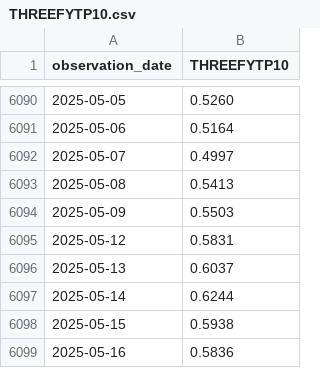
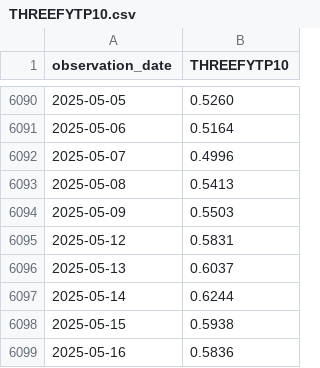
Before and after one commit to Garrincha077/NUEVO, a CSV file: research/funding-v2/latest/raw/THREEFYTP10.csv, drawn as a sheet; only a part is shown, gaps mark what is left out; the diff covers the shown part only.

```diff
--- a/research/funding-v2/latest/raw/THREEFYTP10.csv
+++ b/research/funding-v2/latest/raw/THREEFYTP10.csv
@@ -6091,3 +6091,3 @@ observation_date,THREEFYTP10
 2025-05-06,0.5164
-2025-05-07,0.4997
+2025-05-07,0.4996
 2025-05-08,0.5413
```
Also changed, not shown: 20 added rows and 3 edited cells elsewhere in this file, research/funding-v2/latest/history.csv, research/funding-v2/latest/raw/ANFCI.csv, 4 other files.
